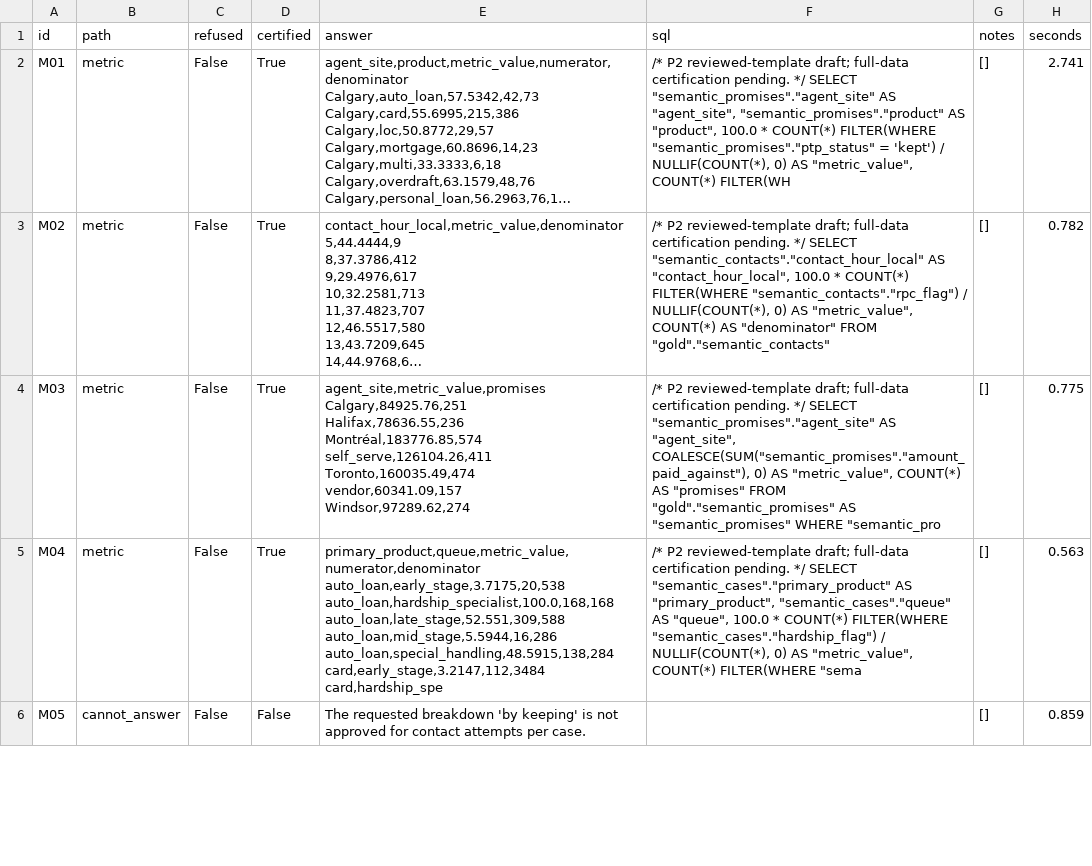
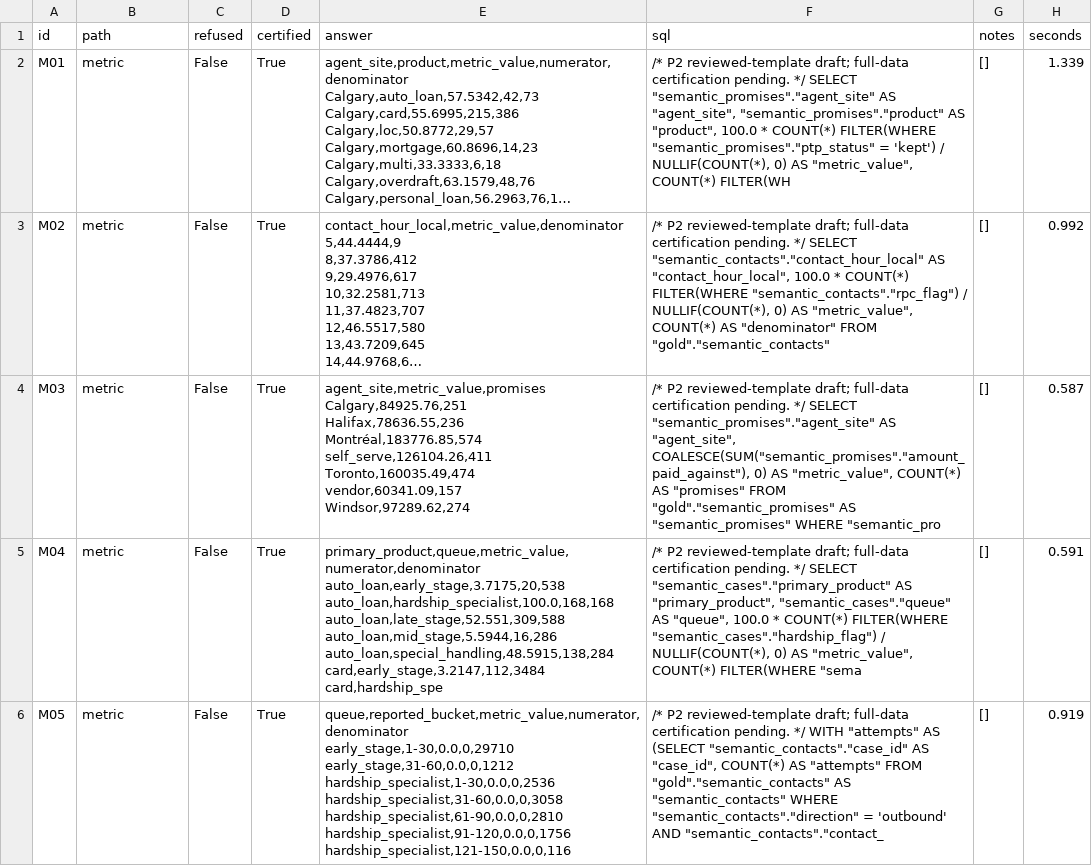
Before and after one commit to Pranjal-Garg-21/cibc-bank, a CSV file: eval/e2e_unseen_uncached_results.csv, drawn as a sheet; only a part is shown; long unchanged cells end in …; ↵ is a line break in a cell; the diff covers the shown part only; the diff names each change by its address in the sheet, - before the commit and + after, or states it on an @@ line.

```diff
--- a/eval/e2e_unseen_uncached_results.csv
+++ b/eval/e2e_unseen_uncached_results.csv
-H2 (seconds): 2.741
+H2 (seconds): 1.339
-H3 (seconds): 0.782
+H3 (seconds): 0.992
-H4 (seconds): 0.775
+H4 (seconds): 0.587
-H5 (seconds): 0.563
+H5 (seconds): 0.591
-B6 (path): cannot_answer
+B6 (path): metric
-D6 (certified): False
+D6 (certified): True
-E6 (answer): The requested breakdown 'by keeping' is not approved for contact attempts per case.
+E6 (answer): queue,reported_bucket,metric_value,numerator,denominator ↵ early_stage,1-30,0.0,0,29710 ↵ early_stage,31-60,0.0,0,1212 ↵ hardship_specialist,1-30,0.0,0,2536 ↵ hardship_specialist,31-60,0.0,0,3058 ↵ hardship_specialist,61-90,0.0,0,2810 ↵ hardship_specialist,91-120,0.0,0,1756 ↵ hardship_specialist,121-150,0.0,0,116
-F6 (sql): (empty)
+F6 (sql): /* P2 reviewed-template draft; full-data certification pending. */ WITH "attempts" AS (SELECT "semantic_contacts"."case_id" AS "case_id", COUNT(*) AS "attempts" FROM "gold"."semantic_contacts" AS "semantic_contacts" WHERE "semantic_contacts"."direction" = 'outbound' AND "semantic_contacts"."contact_
-H6 (seconds): 0.859
+H6 (seconds): 0.919
```
Also changed, not shown: 33 edited cells elsewhere in this file, eval/e2e_unseen_results.csv, 2 other files.
